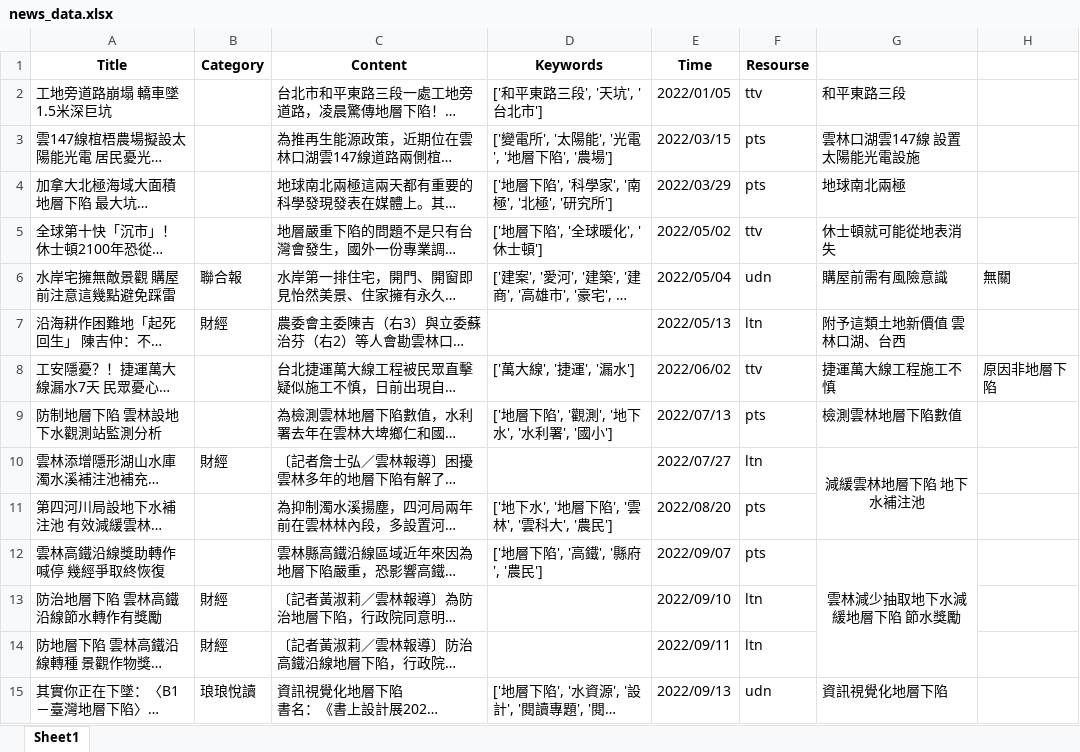
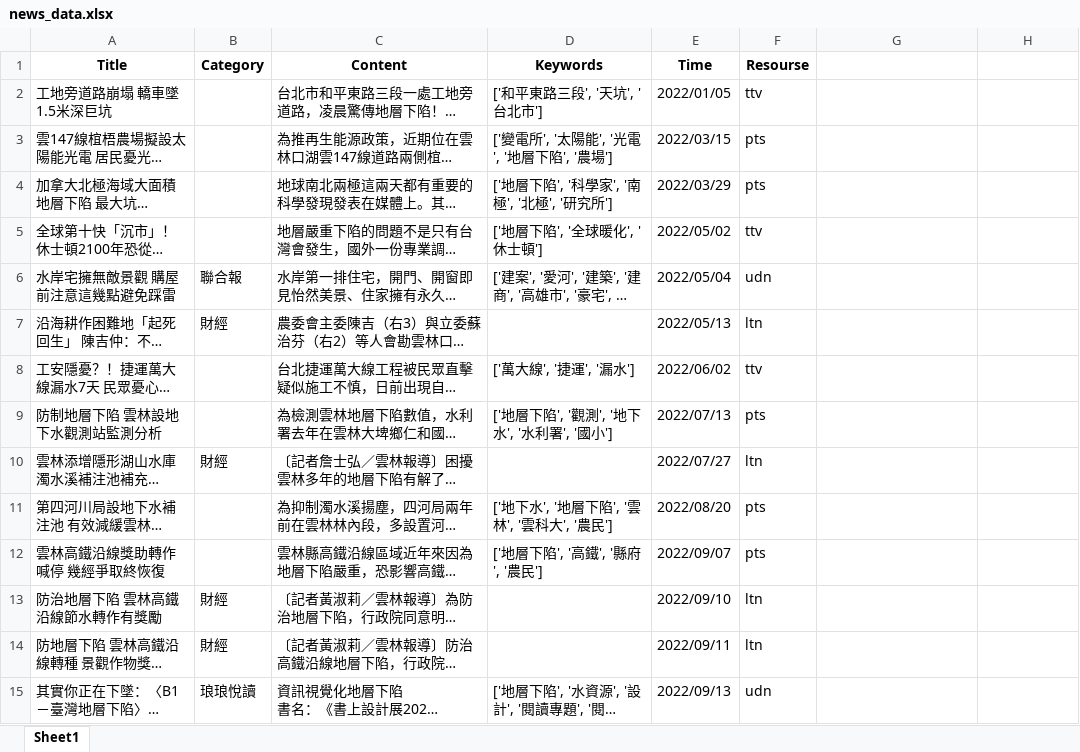
Before and after one commit to AagarbageaA/WebScrapying_news, an Excel workbook: repo/news_data.xlsx, sheet Sheet1, drawn as a sheet; only a part is shown; long unchanged cells end in …; values as stored, in another font and other column widths than the file's, no borders; removed rows and columns are numbered as before the commit, all else as after; the diff covers the shown part only; the diff names each change by its address in the sheet, - before the commit and + after, or states it on an @@ line.

```diff
--- a/repo/news_data.xlsx (sheet Sheet1)
+++ b/repo/news_data.xlsx (sheet Sheet1)
-G2: 和平東路三段
+G2: (empty)
-G3: 雲林口湖雲147線 設置太陽能光電設施
+G3: (empty)
-G4: 地球南北兩極
+G4: (empty)
-G5: 休士頓就可能從地表消失
+G5: (empty)
-G6: 購屋前需有風險意識
+G6: (empty)
-H6: 無關
+H6: (empty)
-G7: 附予這類土地新價值 雲林口湖、台西
+G7: (empty)
-G8: 捷運萬大線工程施工不慎
+G8: (empty)
-H8: 原因非地層下陷
+H8: (empty)
-G9: 檢測雲林地層下陷數值
+G9: (empty)
-G10: 減緩雲林地層下陷 地下水補注池
+G10: (empty)
-G10:G11 merged
-G12: 雲林減少抽取地下水減緩地層下陷 節水獎勵
+G12: (empty)
-G12:G14 merged
-G15: 資訊視覺化地層下陷
+G15: (empty)
```
Also changed, not shown: 11 added rows, 2 removed rows, 27 moved rows, 28 edited cells and merged cells elsewhere in this sheet, repo/topic_list.xlsx, repo/word_fragments.xlsx, 6 other files.
